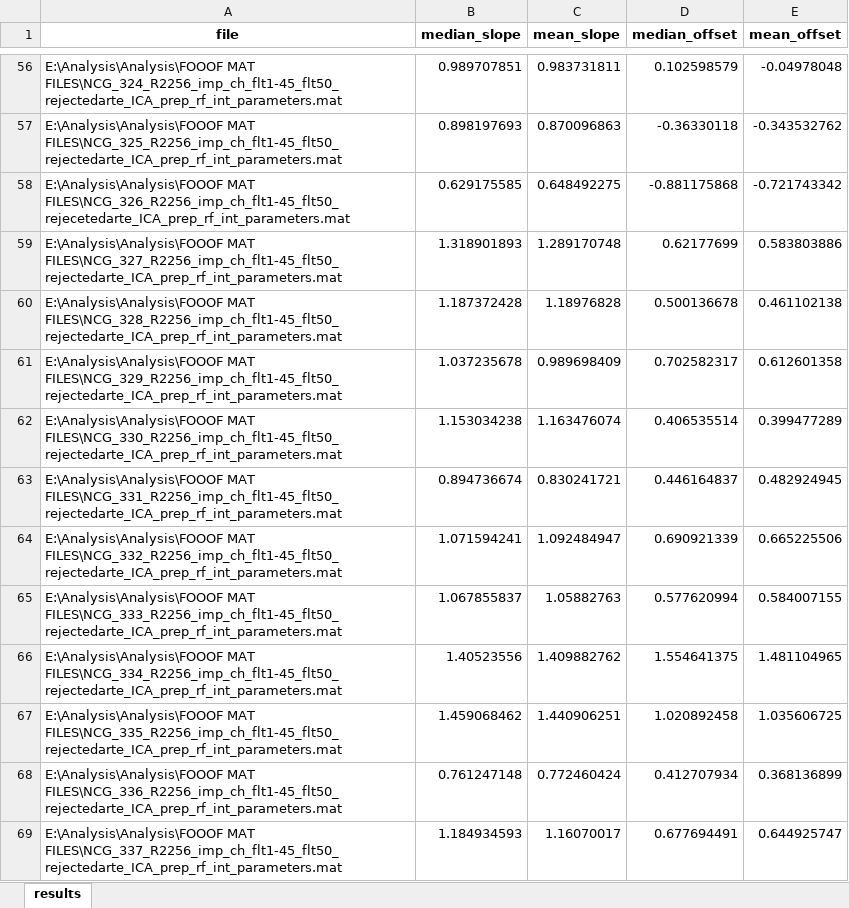
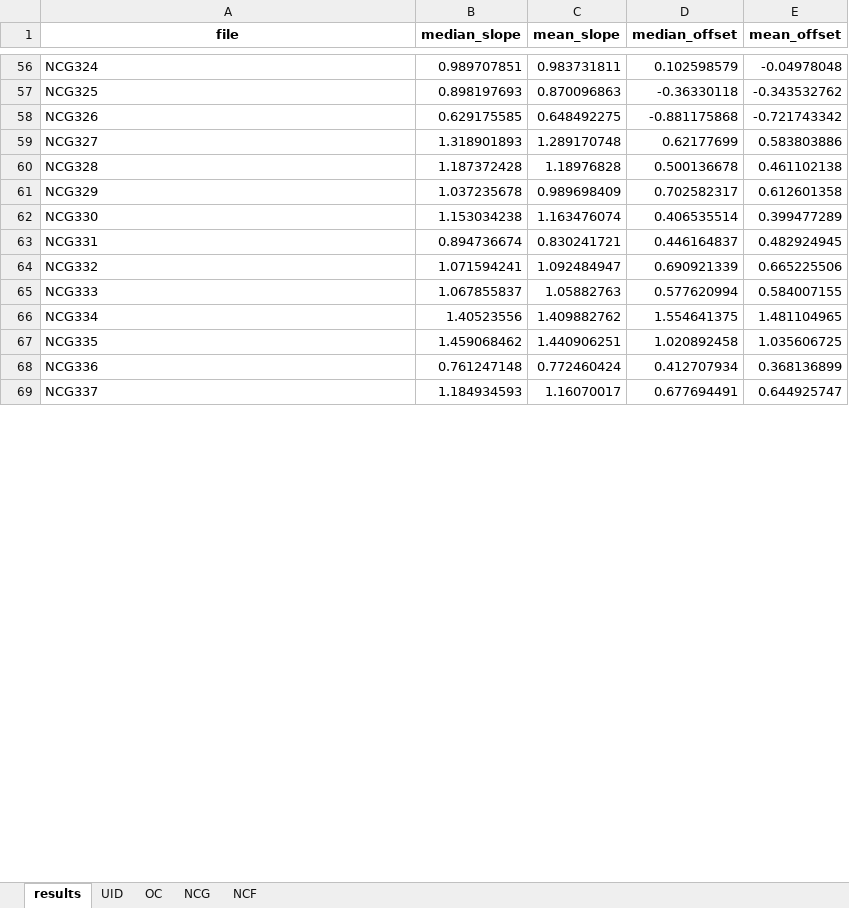
Before and after one commit to DonataBag/Pratybos-naujas, an Excel workbook: Pratybos naujas/slope_offset_median_mean_results.xlsx, sheet results, drawn as a sheet; only a part is shown, gaps mark what is left out; values as stored, in another font and other column widths than the file's, no borders; the diff covers the shown part only; the diff names each change by its address in the sheet, - before the commit and + after, or states it on an @@ line.

```diff
--- a/Pratybos naujas/slope_offset_median_mean_results.xlsx (sheet results)
+++ b/Pratybos naujas/slope_offset_median_mean_results.xlsx (sheet results)
+sheet tab: UID
+sheet tab: OC
+sheet tab: NCG
+sheet tab: NCF
-A56 (file): E:\Analysis\Analysis\FOOOF MAT FILES\NCG_324_R2256_imp_ch_flt1-45_flt50_rejectedarte_ICA_prep_rf_int_parameters.mat
+A56 (file): NCG324
-A57 (file): E:\Analysis\Analysis\FOOOF MAT FILES\NCG_325_R2256_imp_ch_flt1-45_flt50_rejectedarte_ICA_prep_rf_int_parameters.mat
+A57 (file): NCG325
-A58 (file): E:\Analysis\Analysis\FOOOF MAT FILES\NCG_326_R2256_imp_ch_flt1-45_flt50_rejecetedarte_ICA_prep_rf_int_parameters.mat
+A58 (file): NCG326
-A59 (file): E:\Analysis\Analysis\FOOOF MAT FILES\NCG_327_R2256_imp_ch_flt1-45_flt50_rejectedarte_ICA_prep_rf_int_parameters.mat
+A59 (file): NCG327
-A60 (file): E:\Analysis\Analysis\FOOOF MAT FILES\NCG_328_R2256_imp_ch_flt1-45_flt50_rejectedarte_ICA_prep_rf_int_parameters.mat
+A60 (file): NCG328
-A61 (file): E:\Analysis\Analysis\FOOOF MAT FILES\NCG_329_R2256_imp_ch_flt1-45_flt50_rejectedarte_ICA_prep_rf_int_parameters.mat
+A61 (file): NCG329
-A62 (file): E:\Analysis\Analysis\FOOOF MAT FILES\NCG_330_R2256_imp_ch_flt1-45_flt50_rejectedarte_ICA_prep_rf_int_parameters.mat
+A62 (file): NCG330
-A63 (file): E:\Analysis\Analysis\FOOOF MAT FILES\NCG_331_R2256_imp_ch_flt1-45_flt50_rejectedarte_ICA_prep_rf_int_parameters.mat
+A63 (file): NCG331
-A64 (file): E:\Analysis\Analysis\FOOOF MAT FILES\NCG_332_R2256_imp_ch_flt1-45_flt50_rejectedarte_ICA_prep_rf_int_parameters.mat
+A64 (file): NCG332
-A65 (file): E:\Analysis\Analysis\FOOOF MAT FILES\NCG_333_R2256_imp_ch_flt1-45_flt50_rejectedarte_ICA_prep_rf_int_parameters.mat
+A65 (file): NCG333
-A66 (file): E:\Analysis\Analysis\FOOOF MAT FILES\NCG_334_R2256_imp_ch_flt1-45_flt50_rejectedarte_ICA_prep_rf_int_parameters.mat
+A66 (file): NCG334
-A67 (file): E:\Analysis\Analysis\FOOOF MAT FILES\NCG_335_R2256_imp_ch_flt1-45_flt50_rejectedarte_ICA_prep_rf_int_parameters.mat
+A67 (file): NCG335
-A68 (file): E:\Analysis\Analysis\FOOOF MAT FILES\NCG_336_R2256_imp_ch_flt1-45_flt50_rejectedarte_ICA_prep_rf_int_parameters.mat
+A68 (file): NCG336
-A69 (file): E:\Analysis\Analysis\FOOOF MAT FILES\NCG_337_R2256_imp_ch_flt1-45_flt50_rejectedarte_ICA_prep_rf_int_parameters.mat
+A69 (file): NCG337
```
Also changed, not shown: 114 edited cells elsewhere in this sheet, 4 other files.
